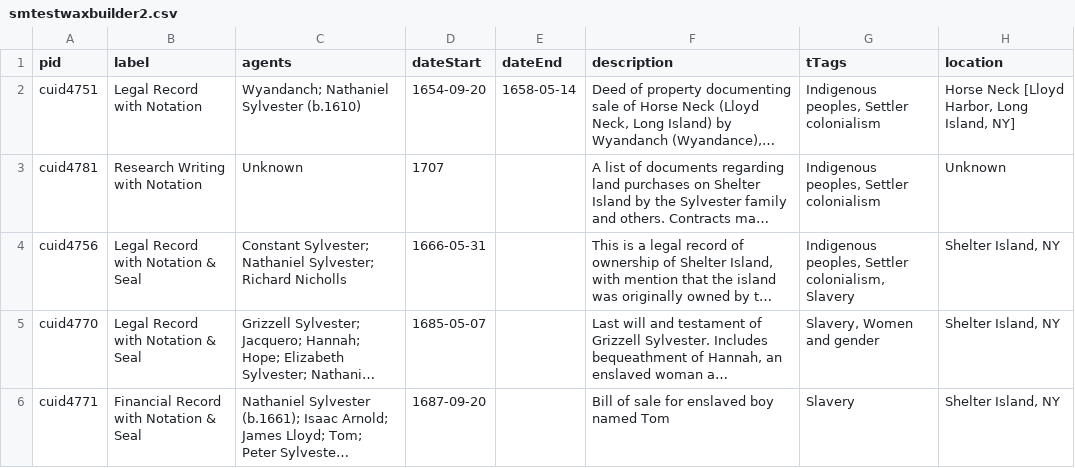
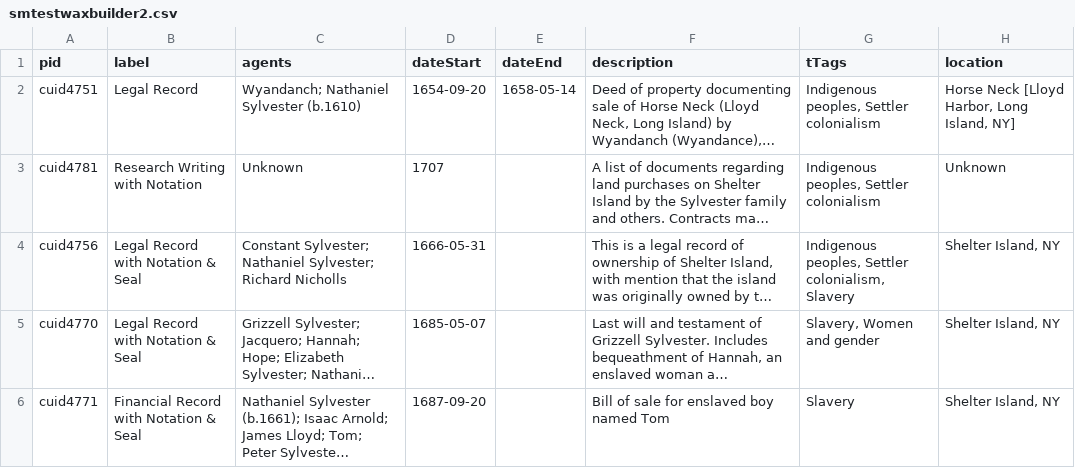
Before and after one commit to katelynautumn28/smtestwaxbuilder2, a CSV file: _data/smtestwaxbuilder2.csv, drawn as a sheet; only a part is shown; long unchanged cells end in …; the diff names each change by its address in the sheet, - before the commit and + after, or states it on an @@ line.

Commit message:
change legal record with notation name

```diff
--- a/_data/smtestwaxbuilder2.csv
+++ b/_data/smtestwaxbuilder2.csv
-B2 (label): Legal Record with Notation
+B2 (label): Legal Record
```
Also changed, not shown: 1 other file.
